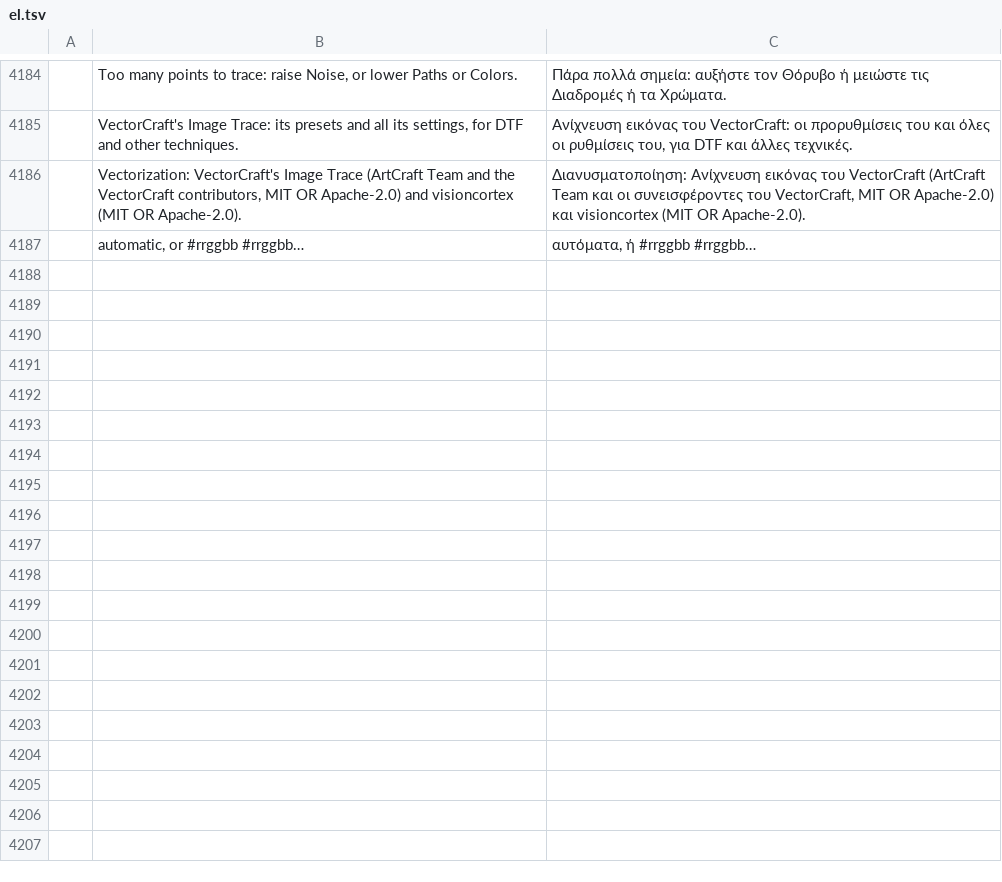
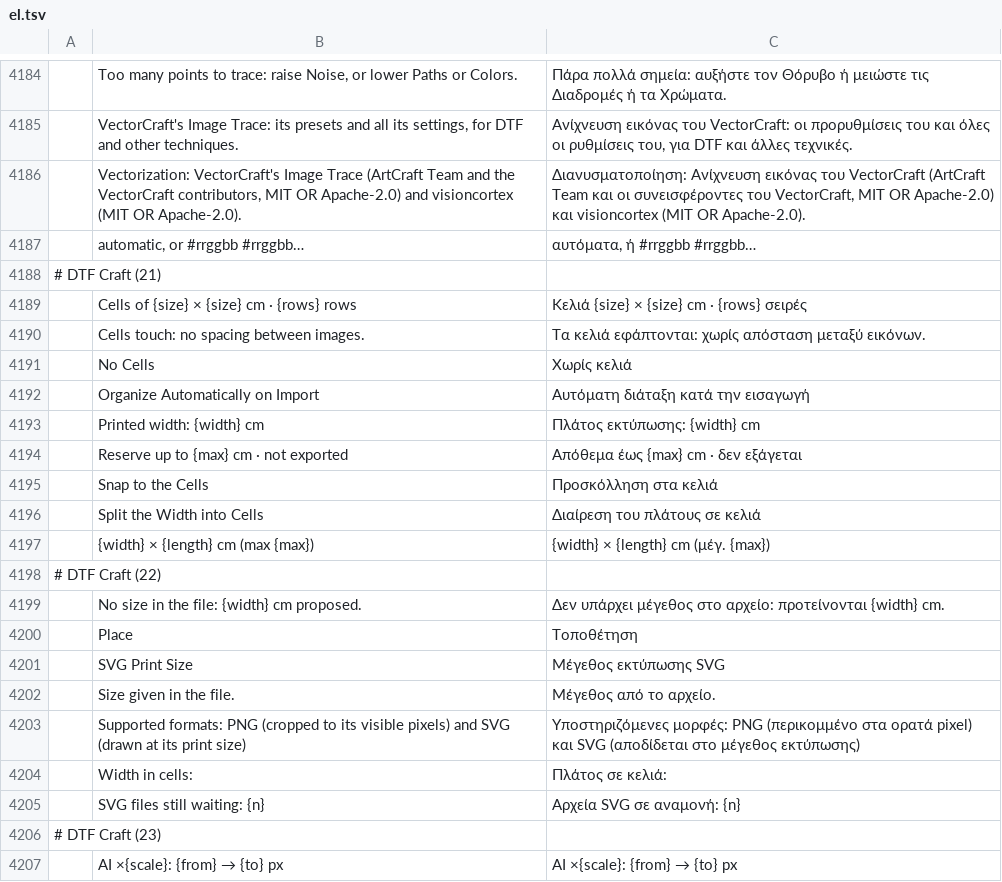
Before and after one commit to 37deuxglacet-lang/dtf-craft, a TSV file: crates/ui-egui/src/i18n/el.tsv, drawn as a sheet; only a part is shown, gaps mark what is left out; the diff covers the shown part only; the diff names each change by its address in the sheet, - before the commit and + after, or states it on an @@ line.

```diff
--- a/crates/ui-egui/src/i18n/el.tsv
+++ b/crates/ui-egui/src/i18n/el.tsv
+row 4188: # DTF Craft (21)
+row 4189:  | Cells of {size} × {size} cm · {rows} rows | Κελιά {size} × {size} cm · {rows} σειρές
+row 4190:  | Cells touch: no spacing between images. | Τα κελιά εφάπτονται: χωρίς απόσταση μεταξύ εικόνων.
+row 4191:  | No Cells | Χωρίς κελιά
+row 4192:  | Organize Automatically on Import | Αυτόματη διάταξη κατά την εισαγωγή
+row 4193:  | Printed width: {width} cm | Πλάτος εκτύπωσης: {width} cm
+row 4194:  | Reserve up to {max} cm · not exported | Απόθεμα έως {max} cm · δεν εξάγεται
+row 4195:  | Snap to the Cells | Προσκόλληση στα κελιά
+row 4196:  | Split the Width into Cells | Διαίρεση του πλάτους σε κελιά
+row 4197:  | {width} × {length} cm (max {max}) | {width} × {length} cm (μέγ. {max})
+row 4198: # DTF Craft (22)
+row 4199:  | No size in the file: {width} cm proposed. | Δεν υπάρχει μέγεθος στο αρχείο: προτείνονται {width} cm.
+row 4200:  | Place | Τοποθέτηση
+row 4201:  | SVG Print Size | Μέγεθος εκτύπωσης SVG
+row 4202:  | Size given in the file. | Μέγεθος από το αρχείο.
+row 4203:  | Supported formats: PNG (cropped to its visible pixels) and SVG (drawn at its print size) | Υποστηριζόμενες μορφές: PNG (περικομμένο στα ορατά pixel) και SVG (αποδίδεται στο μέγεθος εκτύπωσης)
+row 4204:  | Width in cells: | Πλάτος σε κελιά:
+row 4205:  | SVG files still waiting: {n} | Αρχεία SVG σε αναμονή: {n}
+row 4206: # DTF Craft (23)
+row 4207:  | AI ×{scale}: {from} → {to} px | AI ×{scale}: {from} → {to} px
```
Also changed, not shown: 9 added rows elsewhere in this file, crates/ui-egui/src/i18n/fr.tsv, crates/ui-egui/src/i18n/hu.tsv, 26 other files.
